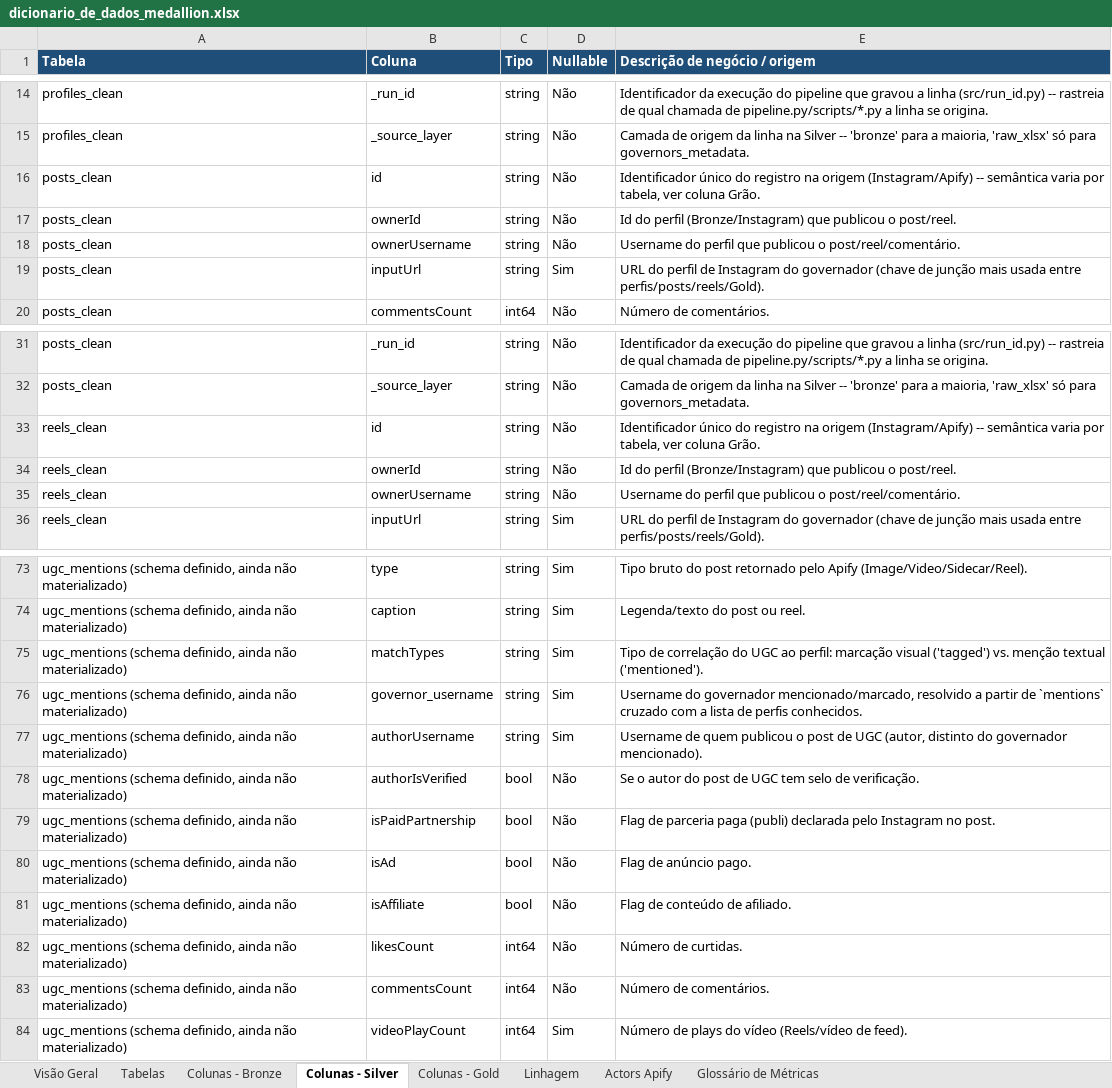
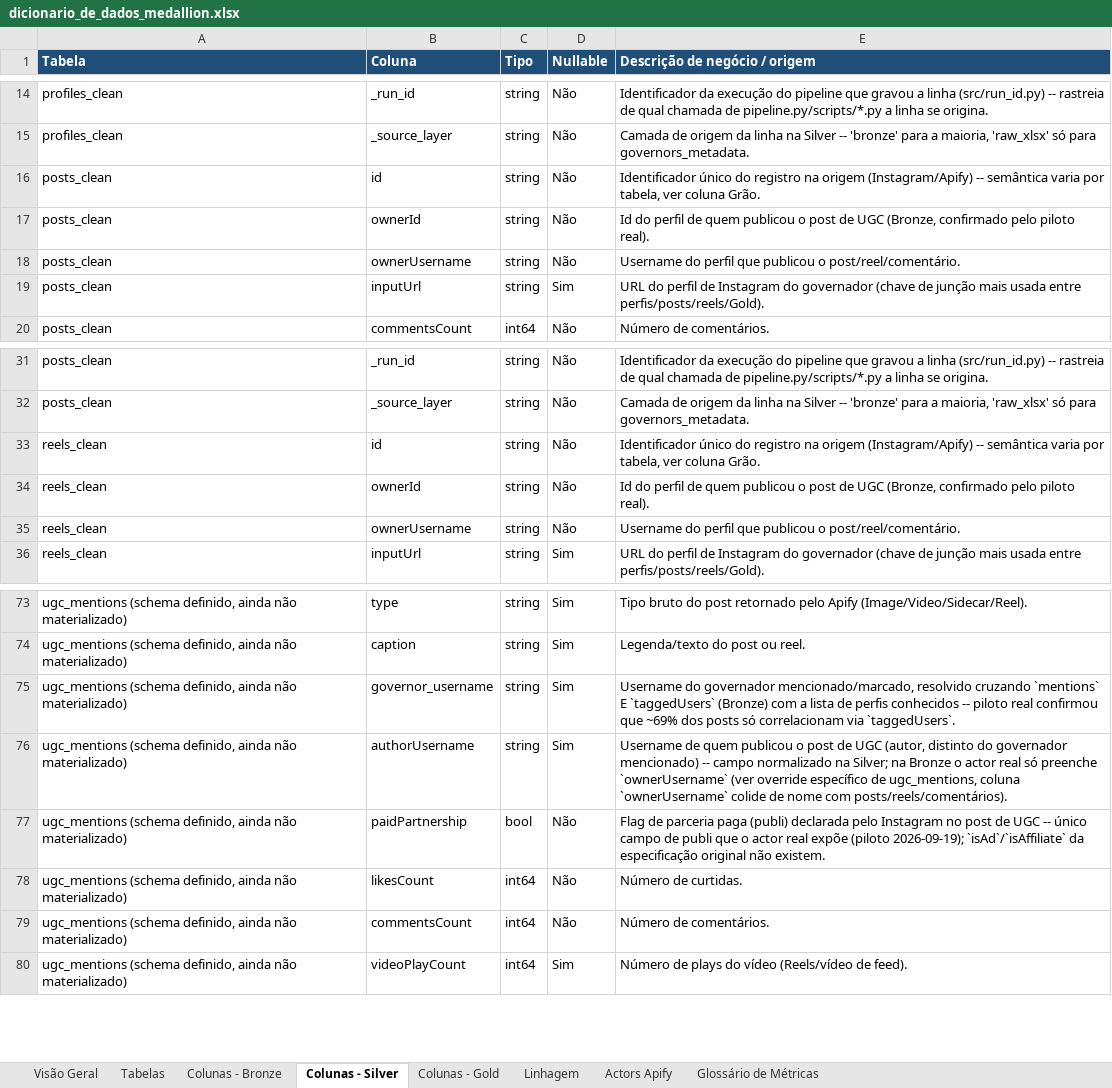
Before and after one commit to Vini0606/Tecnicas-de-Ciencia-de-Dados-em-dados-do-Instagram, an Excel workbook: reference/dicionario_de_dados_medallion.xlsx, sheet Colunas - Silver, drawn as a sheet; only a part is shown, gaps mark what is left out; values as stored, in another font and other column widths than the file's, no borders; removed rows and columns are numbered as before the commit, all else as after; the diff names each change by its address in the sheet, - before the commit and + after, or states it on an @@ line.

```diff
--- a/reference/dicionario_de_dados_medallion.xlsx (sheet Colunas - Silver)
+++ b/reference/dicionario_de_dados_medallion.xlsx (sheet Colunas - Silver)
-E17 (Descrição de negócio / origem): …do perfil (Bronze/Instagram) que publicou o post/reel.
+E17 (Descrição de negócio / origem): …do perfil de quem publicou o post de UGC (Bronze, confirmado pelo piloto real).
-E34 (Descrição de negócio / origem): …do perfil (Bronze/Instagram) que publicou o post/reel.
+E34 (Descrição de negócio / origem): …do perfil de quem publicou o post de UGC (Bronze, confirmado pelo piloto real).
-row 75: ugc_mentions (schema definido, ainda não materializado) | matchTypes | string | Sim | Tipo de correlação do UGC ao perfil: marcação visual ('tagged') vs. menção textual ('mentioned').
-E75 (Descrição de negócio / origem): …mencionado/marcado, resolvido a partir de `mentions` cruzado com a lista de perfis conhecidos.
+E75 (Descrição de negócio / origem): …mencionado/marcado, resolvido cruzando `mentions` E `taggedUsers` (Bronze) com a lista de perfis conhecidos -- piloto real confirmou que ~69% dos posts só correlacionam via `taggedUsers`.
-E76 (Descrição de negócio / origem): …do governador mencionado).
+E76 (Descrição de negócio / origem): …do governador mencionado) -- campo normalizado na Silver; na Bronze o actor real só preenche `ownerUsername` (ver override específico de ugc_mentions, coluna `ownerUsername` colide de nome com posts/reels/comentários).
-row 78: ugc_mentions (schema definido, ainda não materializado) | authorIsVerified | bool | Não | Se o autor do post de UGC tem selo de verificação.
-B77 (Coluna): isPaidPartnership
+B77 (Coluna): paidPartnership
-E77 (Descrição de negócio / origem): …Instagram no post.
+E77 (Descrição de negócio / origem): …Instagram no post de UGC -- único campo de publi que o actor real expõe (piloto 2026-09-19); `isAd`/`isAffiliate` da especificação original não existem.
-row 80: ugc_mentions (schema definido, ainda não materializado) | isAd | bool | Não | Flag de anúncio pago.
-row 81: ugc_mentions (schema definido, ainda não materializado) | isAffiliate | bool | Não | Flag de conteúdo de afiliado.
```
Also changed, not shown: sheet Colunas - Bronze, sheet Colunas - Gold, sheet Tabelas, 6 other files.
